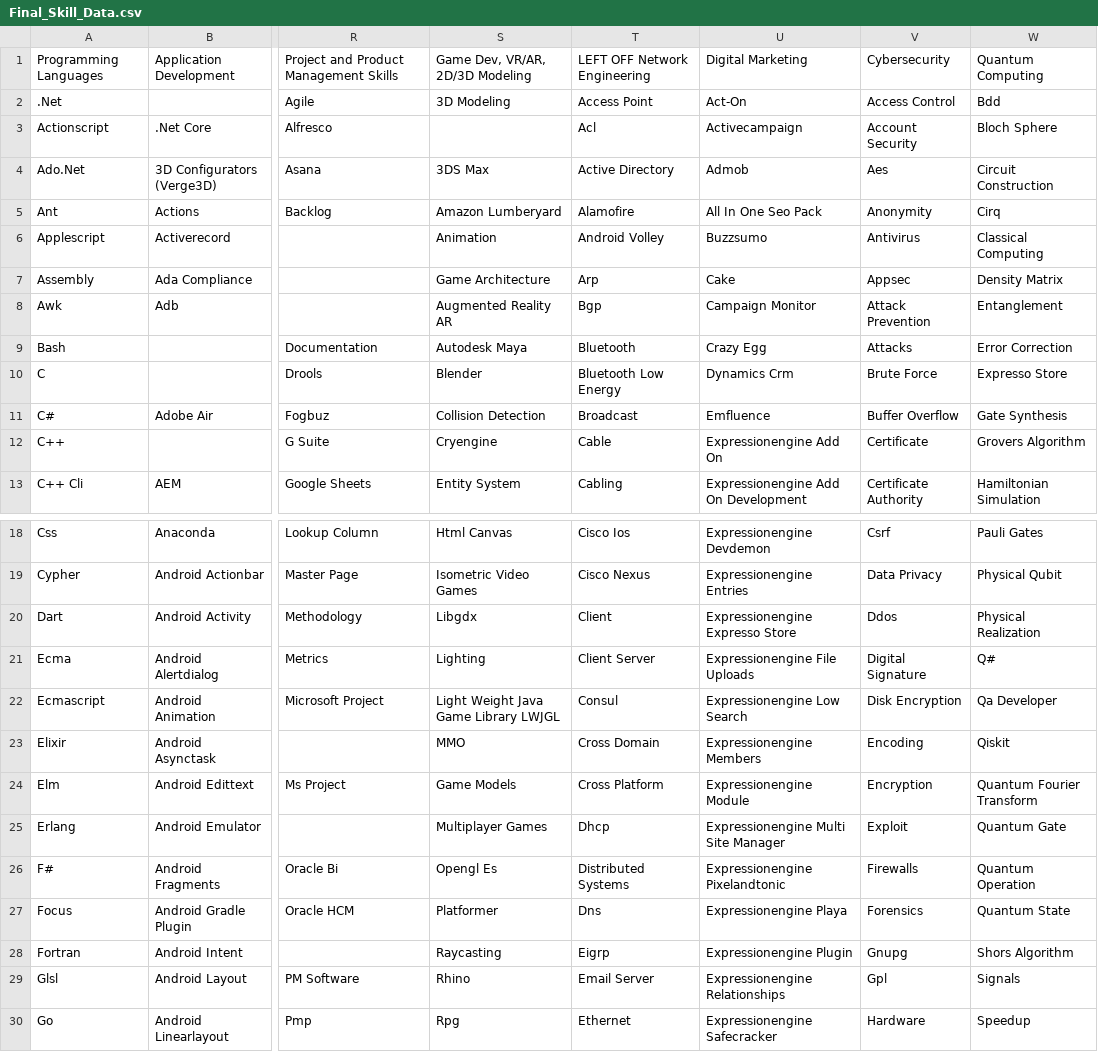
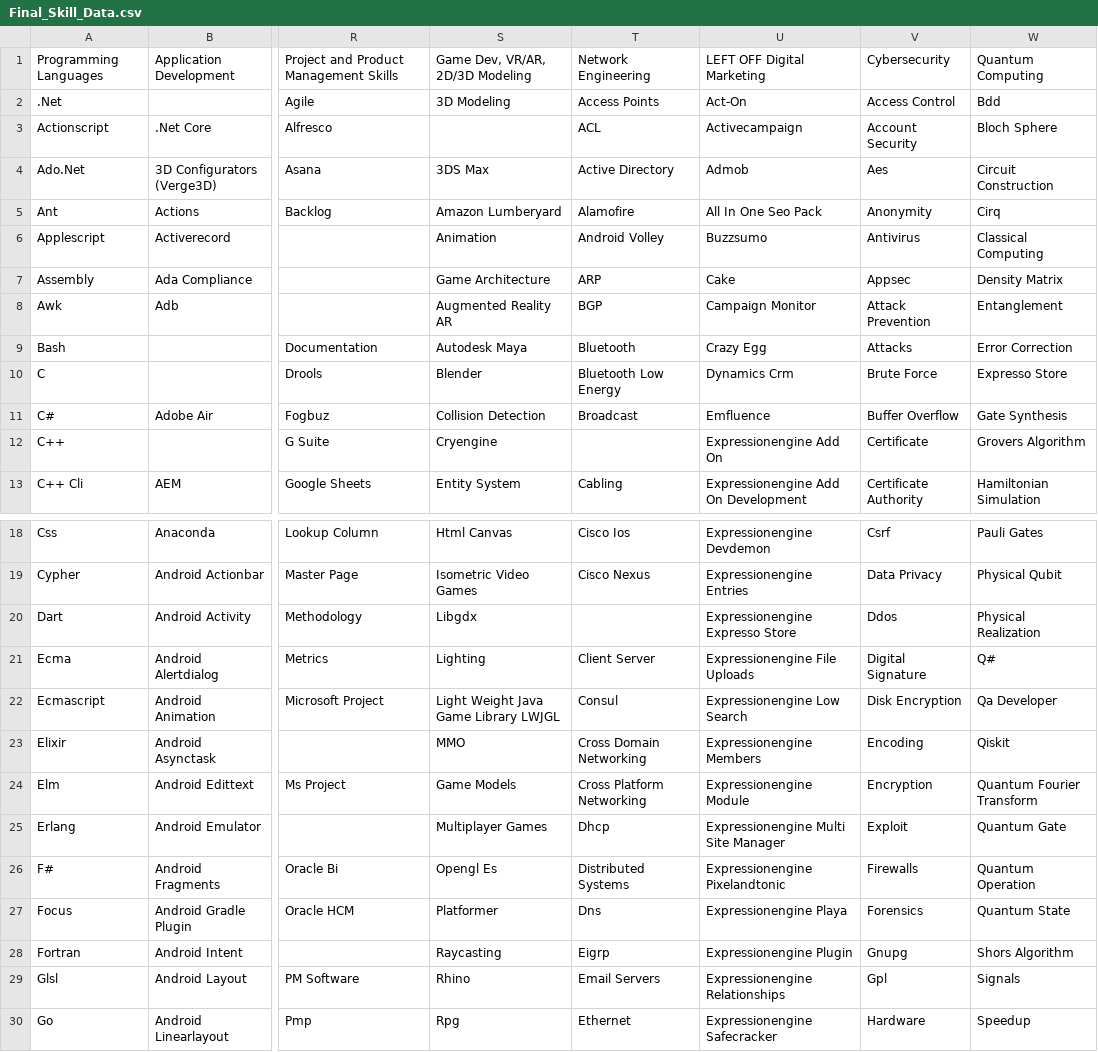
Before and after one commit to ldtalent/rk-scraping-skills, a CSV file: Final_Skill_Data.csv, drawn as a sheet; only a part is shown, gaps mark what is left out; the diff covers the shown part only; the diff names each change by its address in the sheet, - before the commit and + after, or states it on an @@ line.

Commit message:
making progress faster now on skills 3

```diff
--- a/Final_Skill_Data.csv
+++ b/Final_Skill_Data.csv
-T1: LEFT OFF Network Engineering
+T1: Network Engineering
-U1: Digital Marketing
+U1: LEFT OFF Digital Marketing
-T2: Access Point
+T2: Access Points
-T3: Acl
+T3: ACL
-T7: Arp
+T7: ARP
-T8: Bgp
+T8: BGP
-T12: Cable
+T12: (empty)
-T20: Client
+T20: (empty)
-T23: Cross Domain
+T23: Cross Domain Networking
-T24: Cross Platform
+T24: Cross Platform Networking
-T29: Email Server
+T29: Email Servers
```
Also changed, not shown: 8 edited cells elsewhere in this file.
